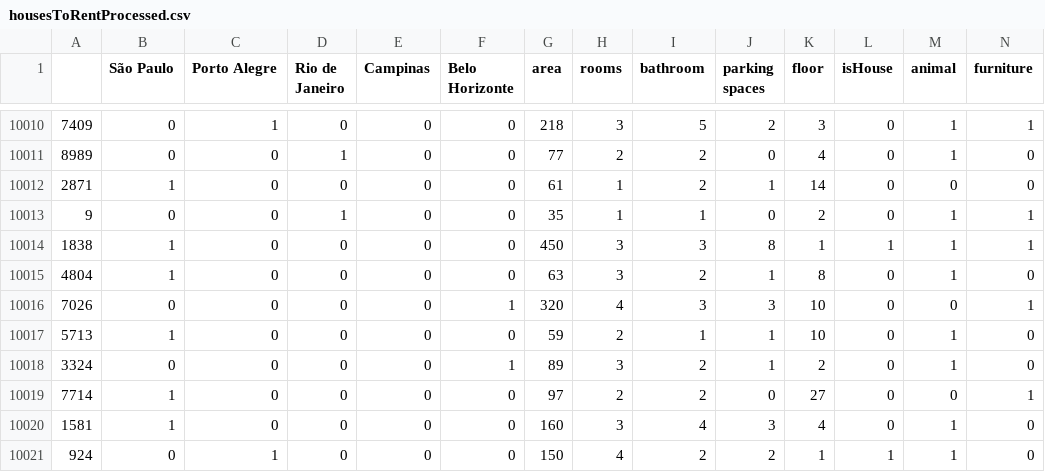
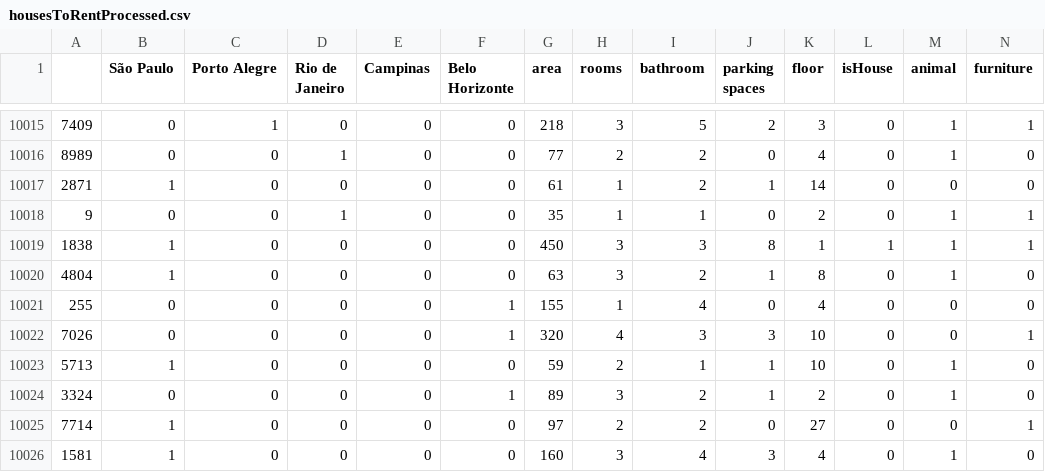
Before and after one commit to JordaoMemoria/topicosTrabalhoFinal, a CSV file: housesToRentProcessed.csv, drawn as a sheet; only a part is shown, gaps mark what is left out; the shorter side is filled out with more unchanged rows; rows hold the shown columns only; the diff covers the shown part only; the diff names each change by its address in the sheet, - before the commit and + after, or states it on an @@ line.

```diff
--- a/housesToRentProcessed.csv
+++ b/housesToRentProcessed.csv
+row 10021: 255 | 0 | 0 | 0 | 0 | 1 | 155 | 1 | 4 | 0 | 4 | 0 | 0 | 0
```
Also changed, not shown: 5 added rows elsewhere in this file, 5 other files.
